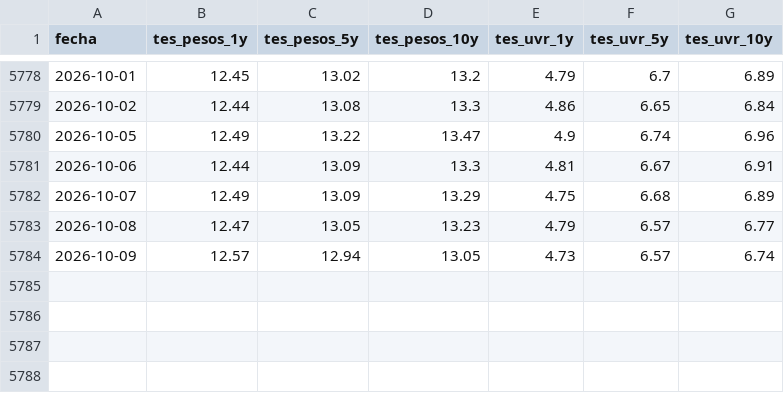
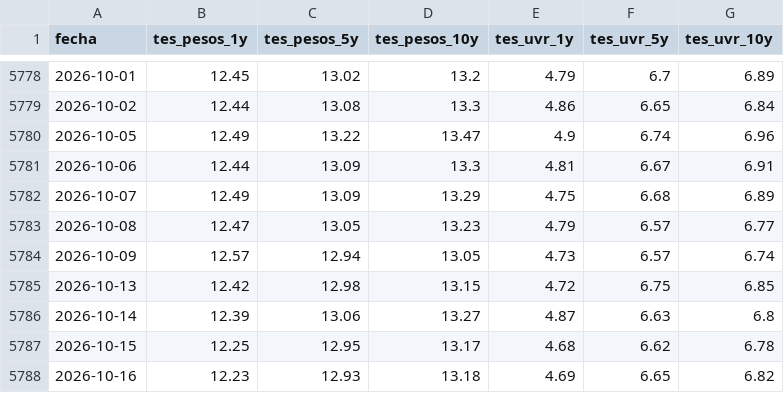
Before and after one commit to estebanmoncadag079-rgb/GRAFICO-ECONOMIA-COLOMBIANA, a CSV file: tasas_interes_clean.csv, drawn as a sheet; only a part is shown, gaps mark what is left out.

```diff
--- a/tasas_interes_clean.csv
+++ b/tasas_interes_clean.csv
@@ -5784 +5784,5 @@ fecha,tes_pesos_1y,tes_pesos_5y,tes_pesos_10y,tes_uvr_1y,tes_uvr_5y,tes_uvr_10y
 2026-10-09,12.57,12.94,13.05,4.73,6.57,6.74
+2026-10-13,12.42,12.98,13.15,4.72,6.75,6.85
+2026-10-14,12.39,13.06,13.27,4.87,6.63,6.8
+2026-10-15,12.25,12.95,13.17,4.68,6.62,6.78
+2026-10-16,12.23,12.93,13.18,4.69,6.65,6.82
```
Also changed, not shown: estado_fuentes.csv.
